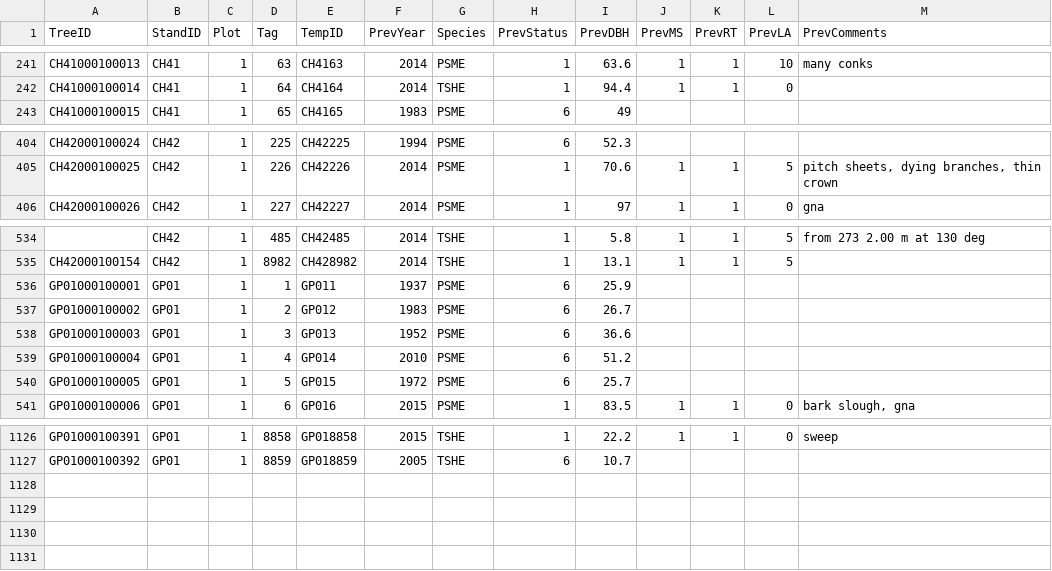
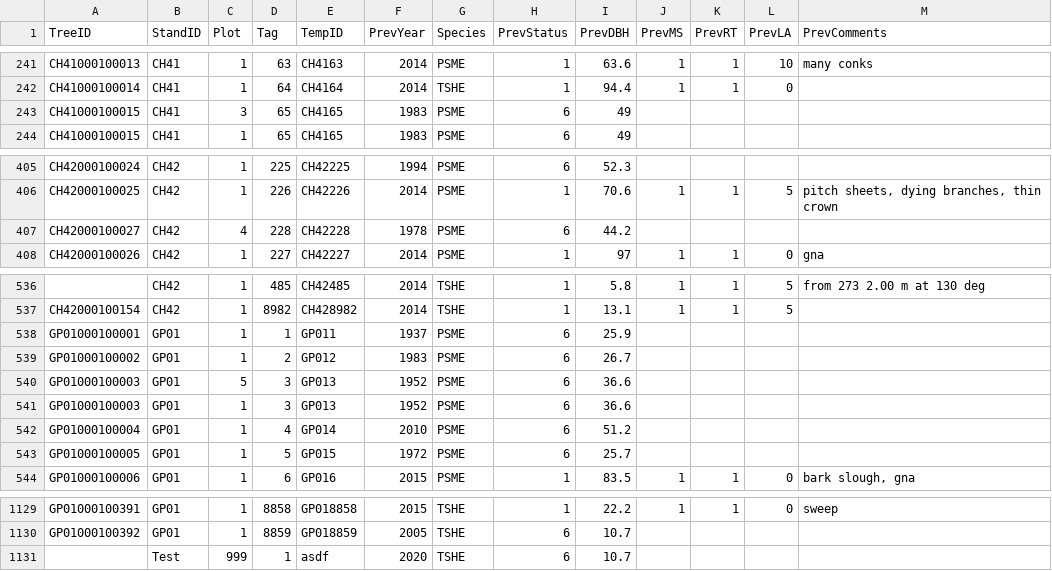
Before and after one commit to cojd/MAPP, a CSV file: odk_app/config/assets/csv/prev_data.csv, drawn as a sheet; only a part is shown, gaps mark what is left out; the diff names each change by its address in the sheet, - before the commit and + after, or states it on an @@ line.

Commit message:
Make stand/plot inputs on landing page dynamic selects.

```diff
--- a/odk_app/config/assets/csv/prev_data.csv
+++ b/odk_app/config/assets/csv/prev_data.csv
+row 243: CH41000100015 | CH41 | 3 | 65 | CH4165 | 1983 | PSME | 6 | 49
+row 407: CH42000100027 | CH42 | 4 | 228 | CH42228 | 1978 | PSME | 6 | 44.2
+row 540: GP01000100003 | GP01 | 5 | 3 | GP013 | 1952 | PSME | 6 | 36.6
+row 1131:  | Test | 999 | 1 | asdf | 2020 | TSHE | 6 | 10.7
```
Also changed, not shown: 2 other files.
